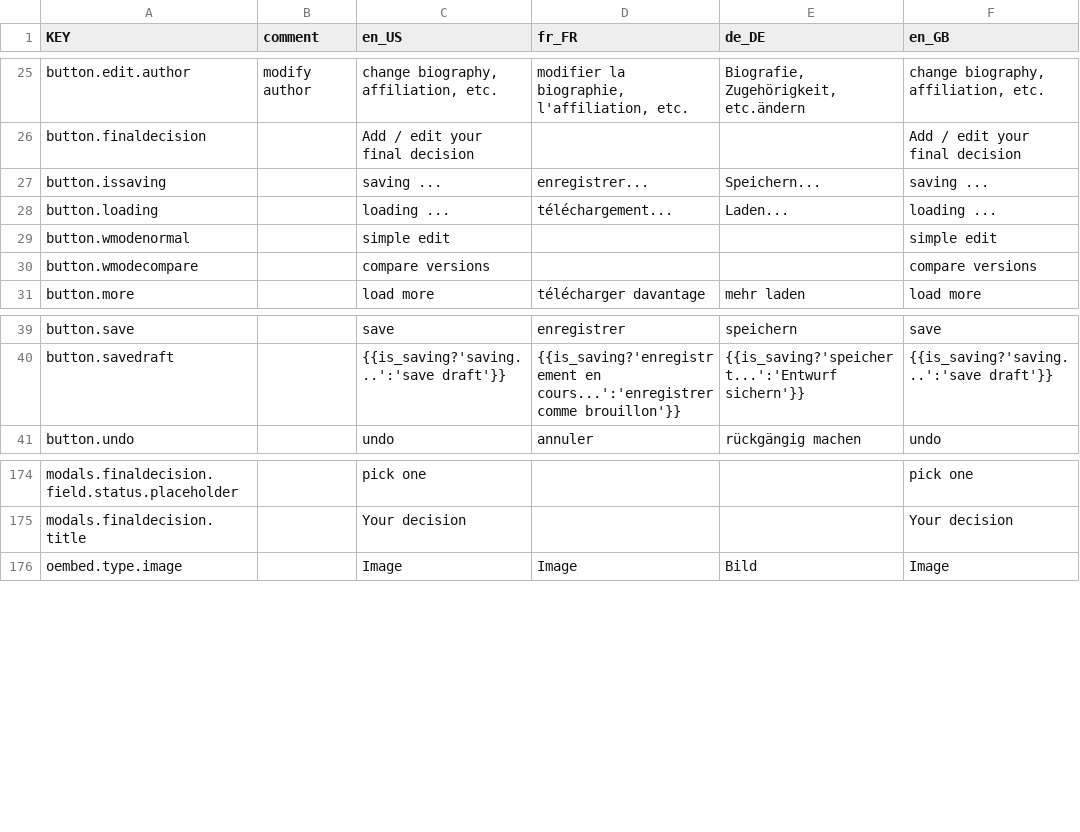
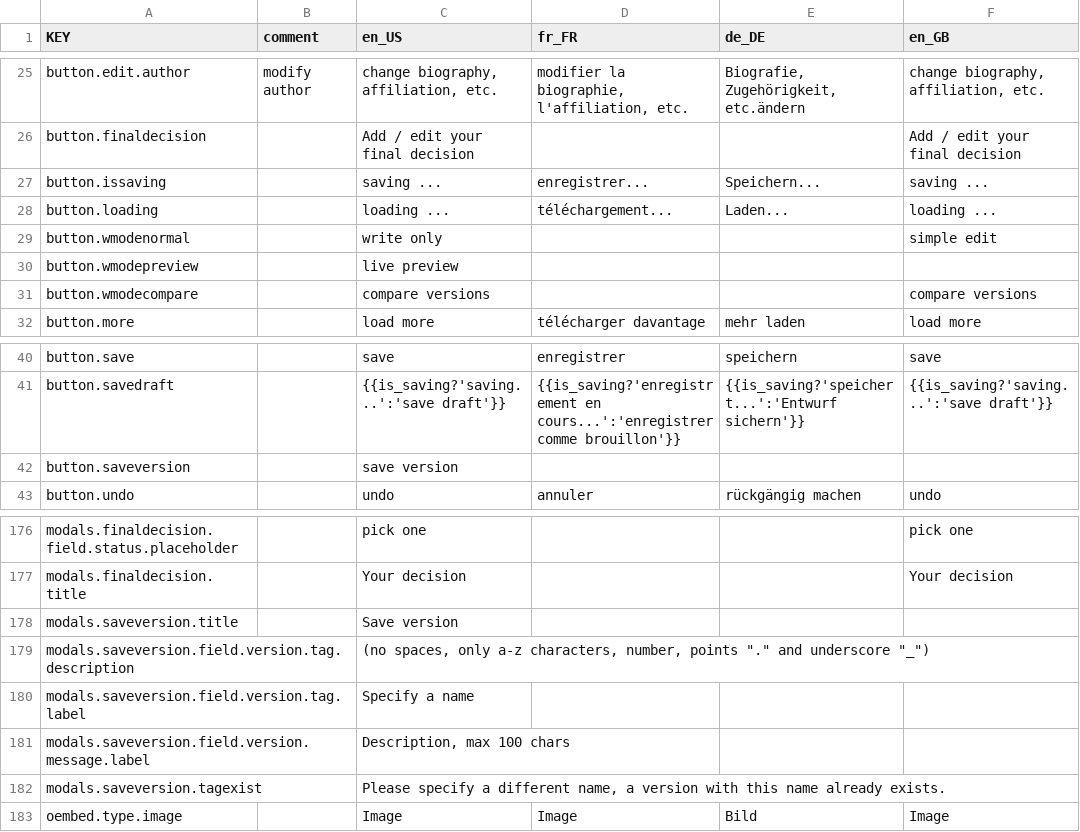
Before and after one commit to resume-unilu/RESuME, a CSV file: src/locale/locale-all.csv, drawn as a sheet; only a part is shown, gaps mark what is left out.

```diff
--- a/src/locale/locale-all.csv
+++ b/src/locale/locale-all.csv
@@ -28,3 +28,4 @@ button.issaving,,saving ...,enregistrer...,Speichern...,saving ...
 button.loading,,loading ...,téléchargement...,Laden...,loading ...
-button.wmodenormal,,simple edit,,,simple edit
+button.wmodenormal,,write only,,,simple edit
+button.wmodepreview,,live preview,,,
 button.wmodecompare,,compare versions,,,compare versions
@@ -40,2 +41,3 @@ button.save,,save,enregistrer,speichern,save
 button.savedraft,,{{is_saving?'saving...':'save draft'}},{{is_saving?'enregistrement en cours...':'enregistrer comme brouillon'}},{{is_saving?'speichert...':'Entwurf sichern'}},{{is_saving?'saving...':'save draft'}}
+button.saveversion,,save version,,,
 button.undo,,undo,annuler,rückgängig machen,undo
@@ -175,2 +177,7 @@ modals.finaldecision.field.status.placeholder,,pick one,,,pick one
 modals.finaldecision.title,,Your decision,,,Your decision
+modals.saveversion.title,,Save version,,,
+modals.saveversion.field.version.tag.description,,"(no spaces, only a-z characters, number, points ""."" and underscore ""_"")",,,
+modals.saveversion.field.version.tag.label,,Specify a name,,,
+modals.saveversion.field.version.message.label,,"Description, max 100 chars",,,
+modals.saveversion.tagexist,,"Please specify a different name, a version with this name already exists.",,,
 oembed.type.image,,Image,Image,Bild,Image
```
Also changed, not shown: 17 other files.
